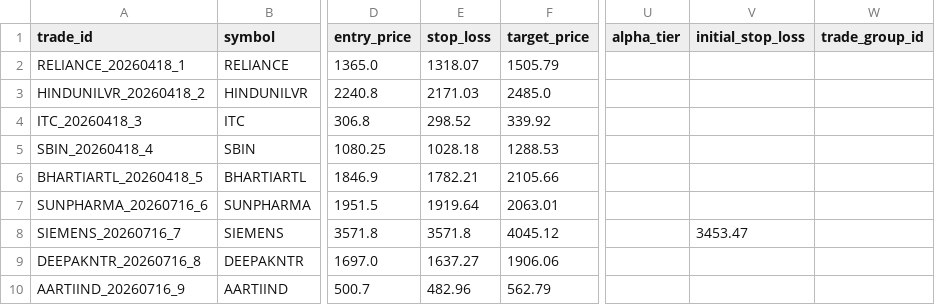
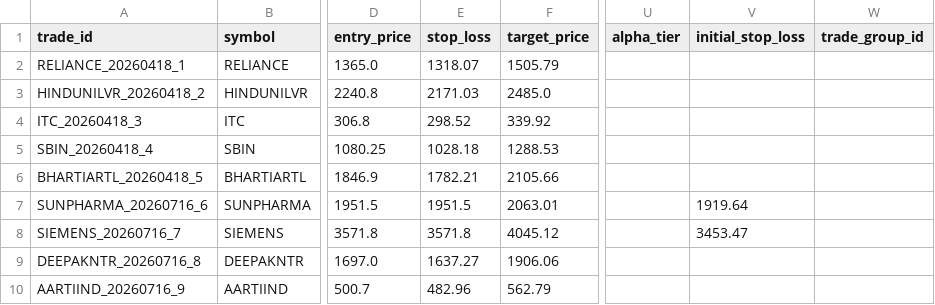
Before and after one commit to tanmaykaper/Paper-Trading-Bot, a CSV file: paper_trades.csv, drawn as a sheet; only a part is shown, gaps mark what is left out; the diff names each change by its address in the sheet, - before the commit and + after, or states it on an @@ line.

```diff
--- a/paper_trades.csv
+++ b/paper_trades.csv
-E7 (stop_loss): 1919.64
+E7 (stop_loss): 1951.5
-V7 (initial_stop_loss): (empty)
+V7 (initial_stop_loss): 1919.64
```
Also changed, not shown: daily_equity.csv.
